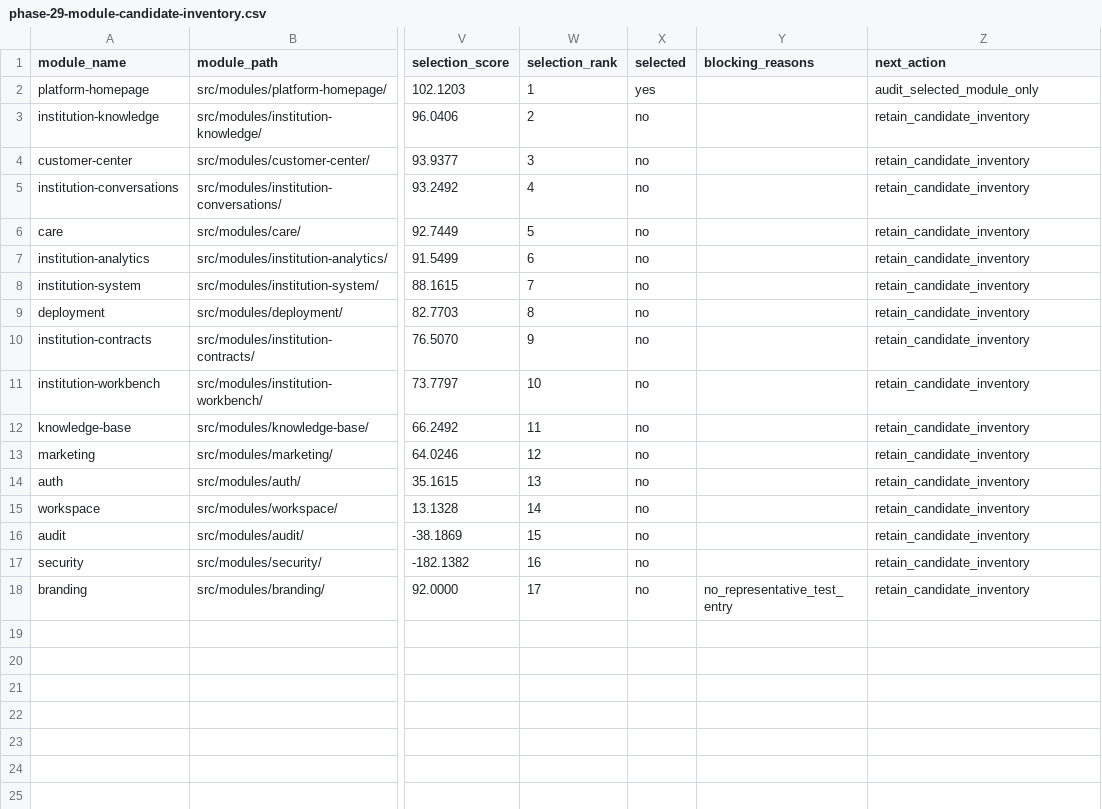
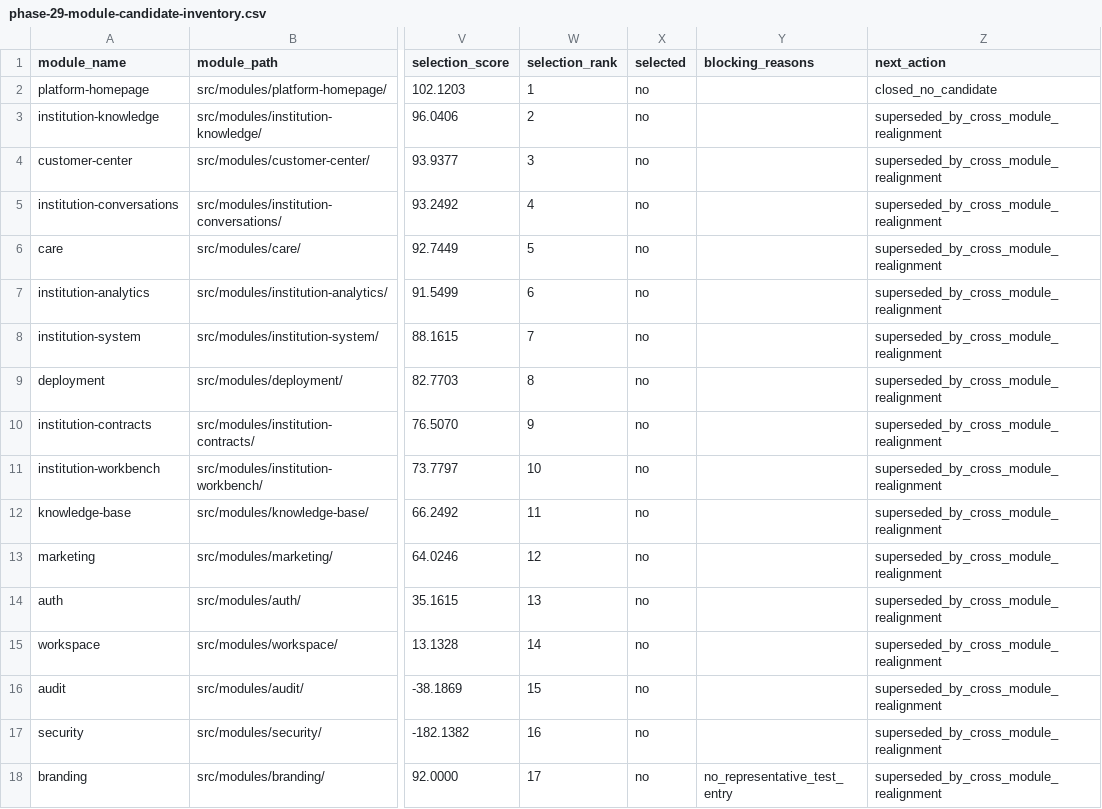
Before and after one commit to love1252/zmtg-clean, a CSV file: docs/refactor/phase-29-module-candidate-inventory.csv, drawn as a sheet; only a part is shown, gaps mark what is left out; the diff names each change by its address in the sheet, - before the commit and + after, or states it on an @@ line.

```diff
--- a/docs/refactor/phase-29-module-candidate-inventory.csv
+++ b/docs/refactor/phase-29-module-candidate-inventory.csv
-X2 (selected): yes
+X2 (selected): no
-Z2 (next_action): audit_selected_module_only
+Z2 (next_action): closed_no_candidate
-Z3:Z18 (next_action): retain_candidate_inventory
+Z3:Z18 (next_action): superseded_by_cross_module_realignment
```
Also changed, not shown: 9 other files.
